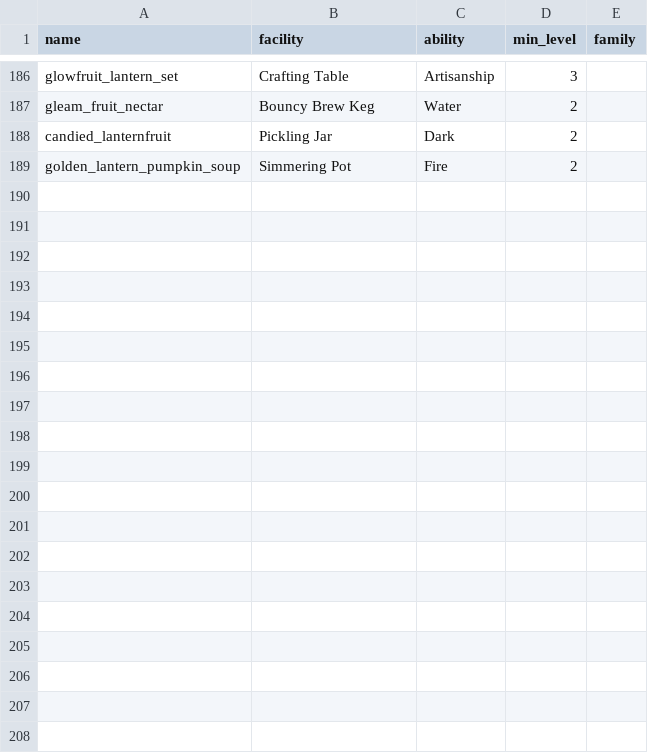
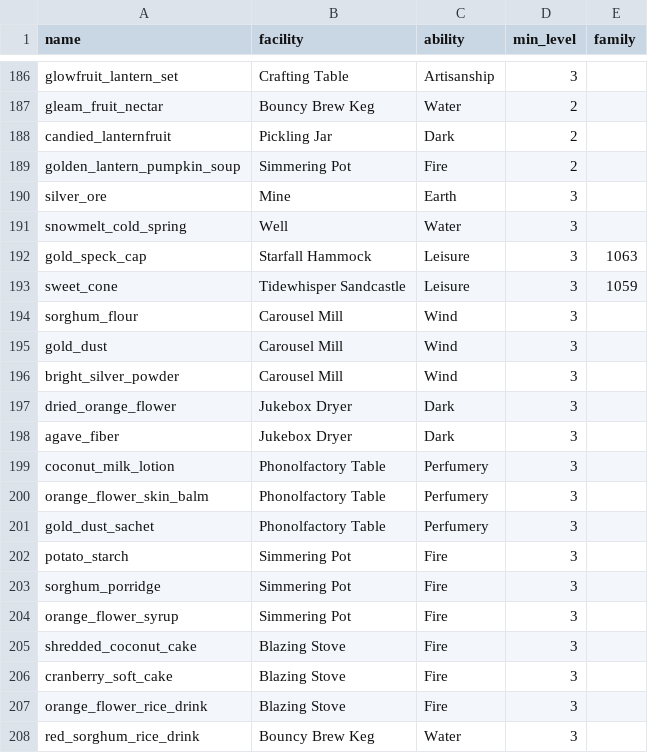
Before and after one commit to rutelun/aniimax, a CSV file: data/aniimo_requirements.csv, drawn as a sheet; only a part is shown, gaps mark what is left out; the diff covers the shown part only.

Commit message:
Add RV 21 and 22 production data and simplify daily quest inputs

```diff
--- a/data/aniimo_requirements.csv
+++ b/data/aniimo_requirements.csv
@@ -189 +189,20 @@ candied_lanternfruit, Pickling Jar, Dark, 2,
 golden_lantern_pumpkin_soup, Simmering Pot, Fire, 2,
+silver_ore, Mine, Earth, 3,
+snowmelt_cold_spring, Well, Water, 3,
+gold_speck_cap, Starfall Hammock, Leisure, 3, 1063
+sweet_cone, Tidewhisper Sandcastle, Leisure, 3, 1059
+sorghum_flour, Carousel Mill, Wind, 3,
+gold_dust, Carousel Mill, Wind, 3,
+bright_silver_powder, Carousel Mill, Wind, 3,
+dried_orange_flower, Jukebox Dryer, Dark, 3,
+agave_fiber, Jukebox Dryer, Dark, 3,
+coconut_milk_lotion, Phonolfactory Table, Perfumery, 3,
+orange_flower_skin_balm, Phonolfactory Table, Perfumery, 3,
+gold_dust_sachet, Phonolfactory Table, Perfumery, 3,
+potato_starch, Simmering Pot, Fire, 3,
+sorghum_porridge, Simmering Pot, Fire, 3,
+orange_flower_syrup, Simmering Pot, Fire, 3,
+shredded_coconut_cake, Blazing Stove, Fire, 3,
+cranberry_soft_cake, Blazing Stove, Fire, 3,
+orange_flower_rice_drink, Blazing Stove, Fire, 3,
+red_sorghum_rice_drink, Bouncy Brew Keg, Water, 3,
```
Also changed, not shown: 10 added rows elsewhere in this file, 30 other files.
